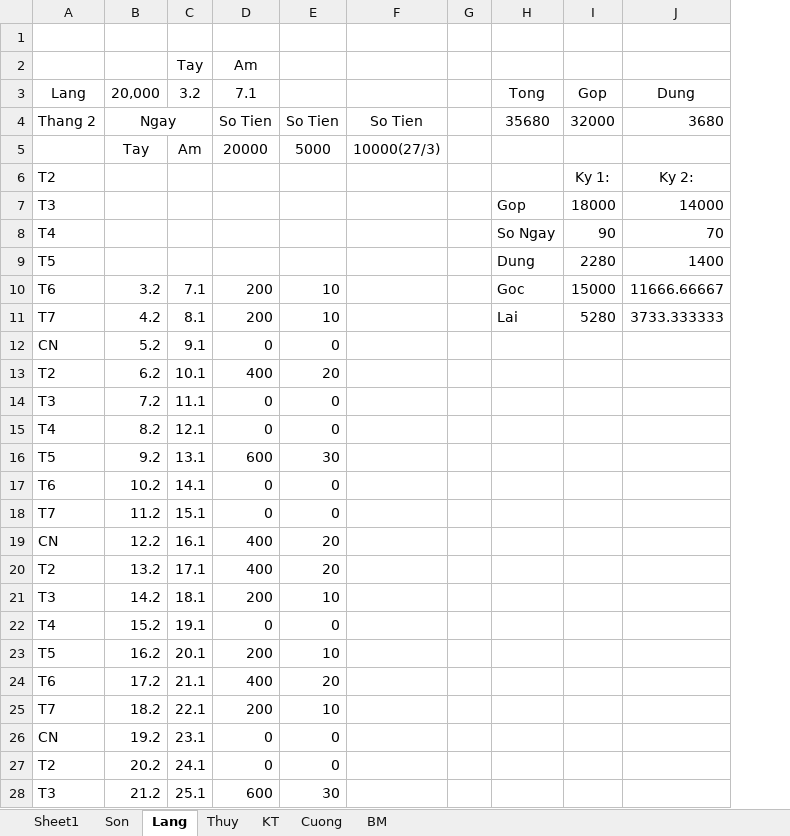
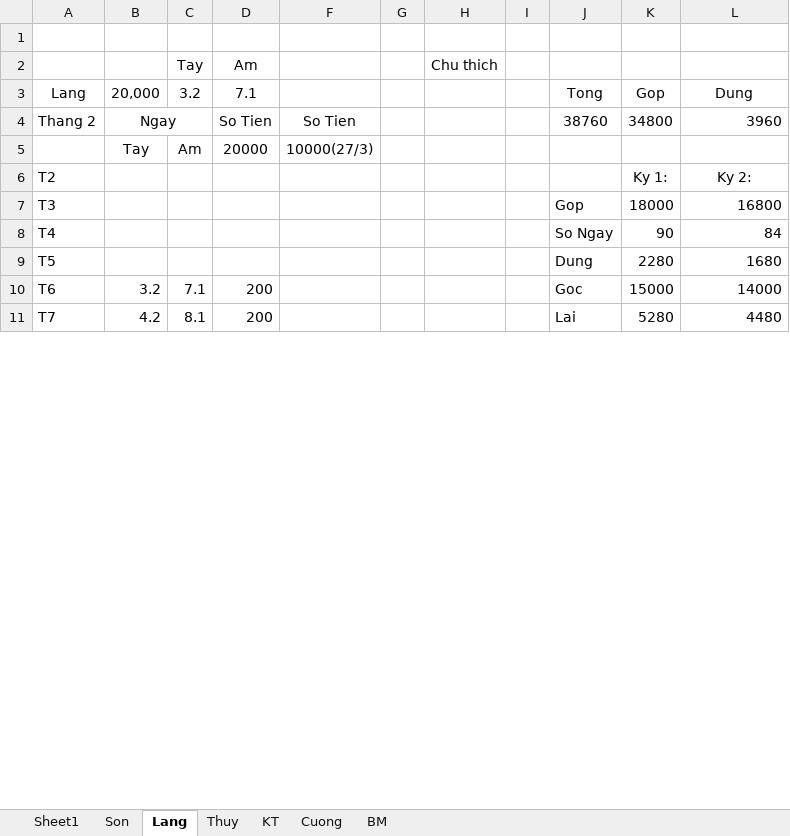
Before and after one commit to Hubitga/Hubito, an Excel workbook: Số Cái .xlsx, sheet Lang, drawn as a sheet; only a part is shown; values as stored, in another font and other column widths than the file's, no borders; removed rows and columns are numbered as before the commit, all else as after; the diff covers the shown part only; the diff names each change by its address in the sheet, - before the commit and + after, or states it on an @@ line.

```diff
--- a/Số Cái .xlsx (sheet Lang)
+++ b/Số Cái .xlsx (sheet Lang)
@@ column E hidden, rows 4-11: So Tien | 5000 |  |  |  |  | 10 | 10 @@
+column G, empty
+column H (Chu thich), empty
-J4: 35680
+J4: 38760
-K4: 32000
+K4: 34800
-L4: 3680
+L4: 3960
-L7: 14000
+L7: 16800
-L8: 70
+L8: 84
-L9: 1400
+L9: 1680
-L10: 11666.66667
+L10: 14000
-L11: 3733.333333
+L11: 4480
-row 12: CN | 5.2 | 9.1 | 0 | 0
-row 13: T2 | 6.2 | 10.1 | 400 | 20
-row 14: T3 | 7.2 | 11.1 | 0 | 0
-row 15: T4 | 8.2 | 12.1 | 0 | 0
-row 16: T5 | 9.2 | 13.1 | 600 | 30
-row 17: T6 | 10.2 | 14.1 | 0 | 0
-row 18: T7 | 11.2 | 15.1 | 0 | 0
-row 19: CN | 12.2 | 16.1 | 400 | 20
-row 20: T2 | 13.2 | 17.1 | 400 | 20
-row 21: T3 | 14.2 | 18.1 | 200 | 10
-row 22: T4 | 15.2 | 19.1 | 0 | 0
-row 23: T5 | 16.2 | 20.1 | 200 | 10
-row 24: T6 | 17.2 | 21.1 | 400 | 20
-row 25: T7 | 18.2 | 22.1 | 200 | 10
-row 26: CN | 19.2 | 23.1 | 0 | 0
-row 27: T2 | 20.2 | 24.1 | 0 | 0
-row 28: T3 | 21.2 | 25.1 | 600 | 30
```
Also changed, not shown: 72 removed rows and 26 edited cells elsewhere in this sheet, sheet Thuy, sheet Sheet1, sheet KT, sheet Cuong, formulas that keep their value.
